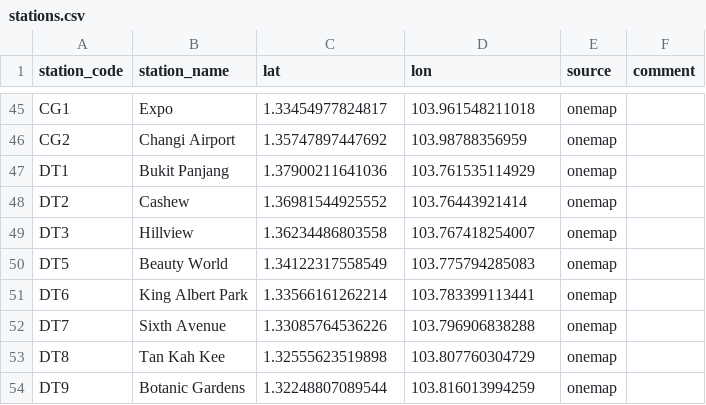
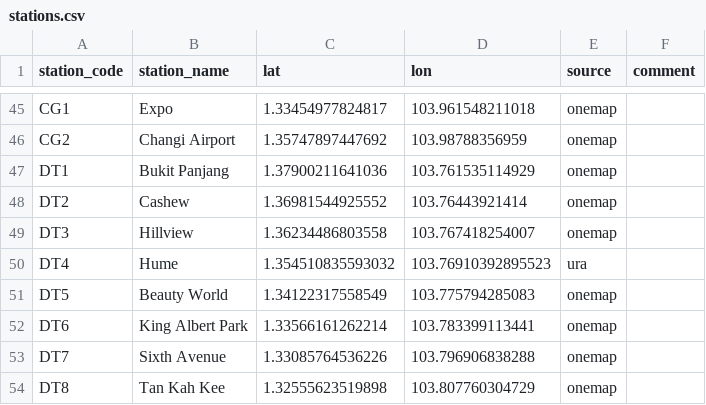
Before and after one commit to elliotwutingfeng/singapore_train_station_coordinates, a CSV file: stations.csv, drawn as a sheet; only a part is shown, gaps mark what is left out; the shorter side is filled out with more unchanged rows; the diff names each change by its address in the sheet, - before the commit and + after, or states it on an @@ line.

Commit message:
Update stations.csv

```diff
--- a/stations.csv
+++ b/stations.csv
+row 50: DT4 | Hume | 1.354510835593032 | 103.76910392895523 | ura
```
